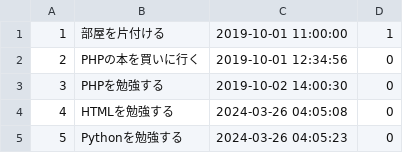
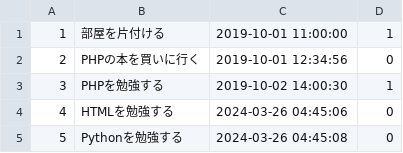
Before and after one commit to Uma1ra/practice_php, a CSV file: public/todo_list_tr/todo_list.csv, drawn as a sheet.

Commit message:
[update] タスクを完了状態に更新、不正idへのアクセス制限
foreachの$valueはコピーを使用していて、ブロック内で書き換えても実際の配列は変化しない
変化を与えたい場合は&$valueのように先頭に&をつけて実際配列の要素を参照できる

```diff
--- a/public/todo_list_tr/todo_list.csv
+++ b/public/todo_list_tr/todo_list.csv
@@ -2,4 +2,4 @@
 2,PHPの本を買いに行く,"2019-10-01 12:34:56",0
-3,PHPを勉強する,"2019-10-02 14:00:30",0
-4,HTMLを勉強する,"2024-03-26 04:05:08",0
-5,Pythonを勉強する,"2024-03-26 04:05:23",0
+3,PHPを勉強する,"2019-10-02 14:00:30",1
+4,HTMLを勉強する,"2024-03-26 04:45:06",0
+5,Pythonを勉強する,"2024-03-26 04:45:08",0
```
Also changed, not shown: 1 other file.
